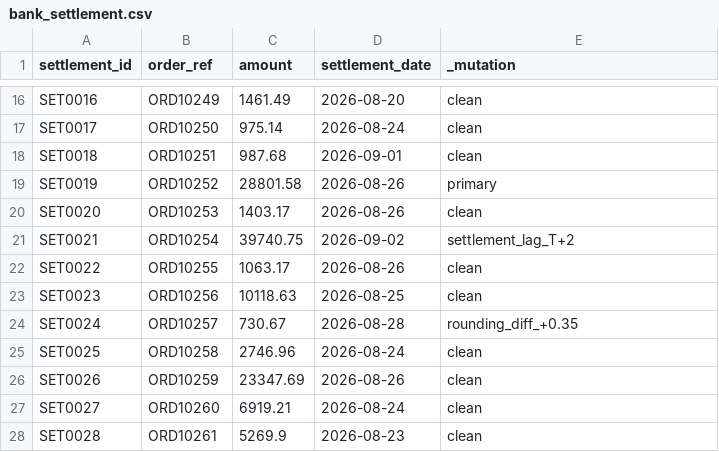
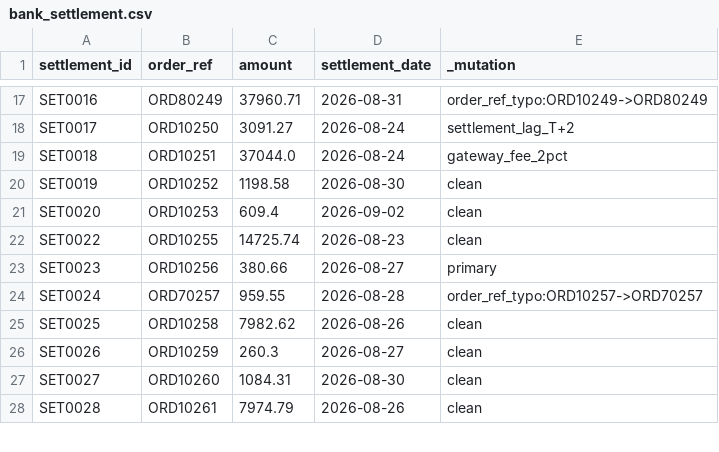
Before and after one commit to tanmayarem/OtterOps-AI, a CSV file: data/bank_settlement.csv, drawn as a sheet; only a part is shown, gaps mark what is left out; removed rows and columns are numbered as before the commit, all else as after; the diff covers the shown part only; the diff names each change by its address in the sheet, - before the commit and + after, or states it on an @@ line.

```diff
--- a/data/bank_settlement.csv
+++ b/data/bank_settlement.csv
-B17 (order_ref): ORD10249
+B17 (order_ref): ORD80249
-C17 (amount): 1461.49
+C17 (amount): 37960.71
-D17 (settlement_date): 2026-08-20
+D17 (settlement_date): 2026-08-31
-E17 (_mutation): clean
+E17 (_mutation): order_ref_typo:ORD10249->ORD80249
-C18 (amount): 975.14
+C18 (amount): 3091.27
-E18 (_mutation): clean
+E18 (_mutation): settlement_lag_T+2
-C19 (amount): 987.68
+C19 (amount): 37044.0
-D19 (settlement_date): 2026-09-01
+D19 (settlement_date): 2026-08-24
-E19 (_mutation): clean
+E19 (_mutation): gateway_fee_2pct
-C20 (amount): 28801.58
+C20 (amount): 1198.58
-D20 (settlement_date): 2026-08-26
+D20 (settlement_date): 2026-08-30
-E20 (_mutation): primary
+E20 (_mutation): clean
-C21 (amount): 1403.17
+C21 (amount): 609.4
-D21 (settlement_date): 2026-08-26
+D21 (settlement_date): 2026-09-02
-row 21: SET0021 | ORD10254 | 39740.75 | 2026-09-02 | settlement_lag_T+2
-C22 (amount): 1063.17
+C22 (amount): 14725.74
-D22 (settlement_date): 2026-08-26
+D22 (settlement_date): 2026-08-23
-C23 (amount): 10118.63
+C23 (amount): 380.66
-D23 (settlement_date): 2026-08-25
+D23 (settlement_date): 2026-08-27
-E23 (_mutation): clean
+E23 (_mutation): primary
-B24 (order_ref): ORD10257
+B24 (order_ref): ORD70257
-C24 (amount): 730.67
+C24 (amount): 959.55
-E24 (_mutation): rounding_diff_+0.35
+E24 (_mutation): order_ref_typo:ORD10257->ORD70257
-C25 (amount): 2746.96
+C25 (amount): 7982.62
-D25 (settlement_date): 2026-08-24
+D25 (settlement_date): 2026-08-26
-C26 (amount): 23347.69
+C26 (amount): 260.3
-D26 (settlement_date): 2026-08-26
+D26 (settlement_date): 2026-08-27
-C27 (amount): 6919.21
+C27 (amount): 1084.31
-D27 (settlement_date): 2026-08-24
+D27 (settlement_date): 2026-08-30
-C28 (amount): 5269.9
+C28 (amount): 7974.79
-D28 (settlement_date): 2026-08-23
+D28 (settlement_date): 2026-08-26
```
Also changed, not shown: 5 added rows, 4 removed rows and 107 edited cells elsewhere in this file, data/internal_payments.csv, 2 other files.
